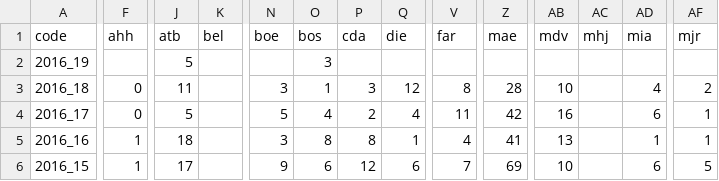
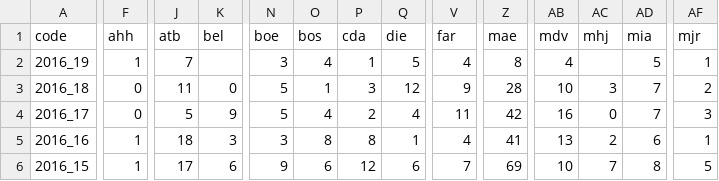
Before and after one commit to RanaivosonHerimanitra/Sentinel, a CSV file: data/Diarrh.csv, drawn as a sheet; only a part is shown, gaps mark what is left out; the diff covers the shown part only; the diff names each change by its address in the sheet, - before the commit and + after, or states it on an @@ line.

```diff
--- a/data/Diarrh.csv
+++ b/data/Diarrh.csv
-F2 (ahh): (empty)
+F2 (ahh): 1
-J2 (atb): 5
+J2 (atb): 7
-N2 (boe): (empty)
+N2 (boe): 3
-O2 (bos): 3
+O2 (bos): 4
-P2 (cda): (empty)
+P2 (cda): 1
-Q2 (die): (empty)
+Q2 (die): 5
-V2 (far): (empty)
+V2 (far): 4
-Z2 (mae): (empty)
+Z2 (mae): 8
-AB2 (mdv): (empty)
+AB2 (mdv): 4
-AD2 (mia): (empty)
+AD2 (mia): 5
-AF2 (mjr): (empty)
+AF2 (mjr): 1
-K3 (bel): (empty)
+K3 (bel): 0
-N3 (boe): 3
+N3 (boe): 5
-V3 (far): 8
+V3 (far): 9
-AC3 (mhj): (empty)
+AC3 (mhj): 3
-AD3 (mia): 4
+AD3 (mia): 7
-K4 (bel): (empty)
+K4 (bel): 9
-AC4 (mhj): (empty)
+AC4 (mhj): 0
-AD4 (mia): 6
+AD4 (mia): 7
-AF4 (mjr): 1
+AF4 (mjr): 3
-K5 (bel): (empty)
+K5 (bel): 3
-AC5 (mhj): (empty)
+AC5 (mhj): 2
-AD5 (mia): 1
+AD5 (mia): 6
-K6 (bel): (empty)
+K6 (bel): 6
-AC6 (mhj): (empty)
+AC6 (mhj): 7
-AD6 (mia): 6
+AD6 (mia): 8
```
Also changed, not shown: 80 edited cells elsewhere in this file, data/Consultations.csv, data/Diarrh_feb.csv, 21 other files.
